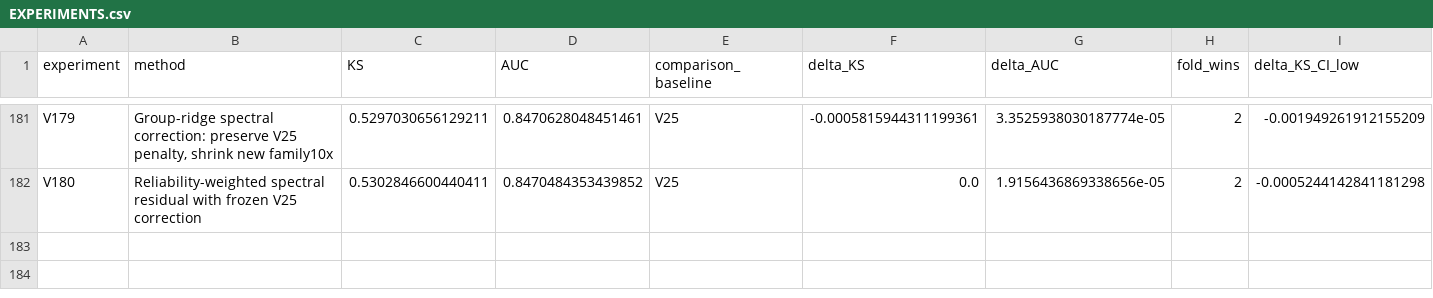
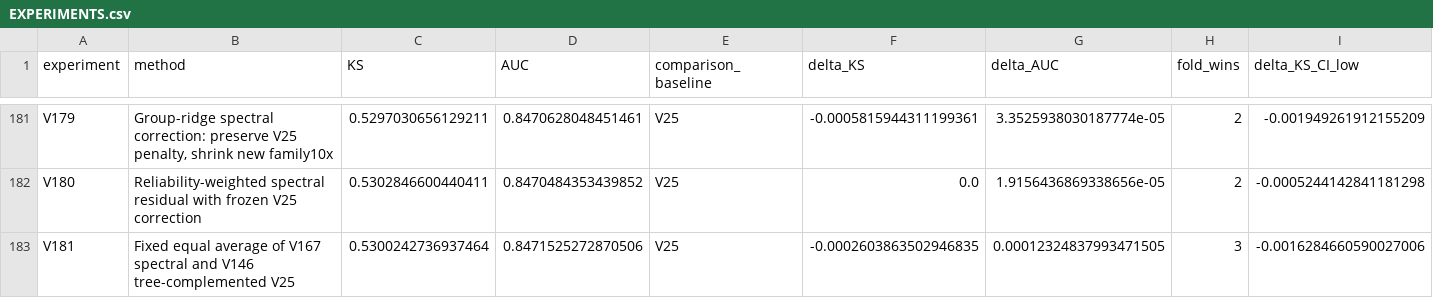
Before and after one commit to TaqiyudinMiftah/Logika, a CSV file: insight/adit/v25_research/EXPERIMENTS.csv, drawn as a sheet; only a part is shown, gaps mark what is left out; rows hold the shown columns only; the diff names each change by its address in the sheet, - before the commit and + after, or states it on an @@ line.

Commit message:
Record V181 and held-out error analysis against V25
Pooled KS0.5300242737, AUC0.8471525273; deltaKS-0.0002603864 against fixed V25. Preserve negative results, five-fold checks, paired uncertainty, formula, source and separately hashed submission. Keep V25 as public incumbent; no hidden-test score is claimed.

Check shared main before and after preparation; publish only the adit research namespace.

```diff
--- a/insight/adit/v25_research/EXPERIMENTS.csv
+++ b/insight/adit/v25_research/EXPERIMENTS.csv
+row 183: V181 | Fixed equal average of V167 spectral and V146 tree-complemented V25 | 0.5300242736937464 | 0.8471525272870506 | V25 | -0.0002603863502946835 | 0.00012324837993471505 | 3 | -0.0016284660590027006
```
Also changed, not shown: insight/adit/v25_research/v7/modeling/reports/MODELING_EXPERIMENTS.csv, 18 other files.
